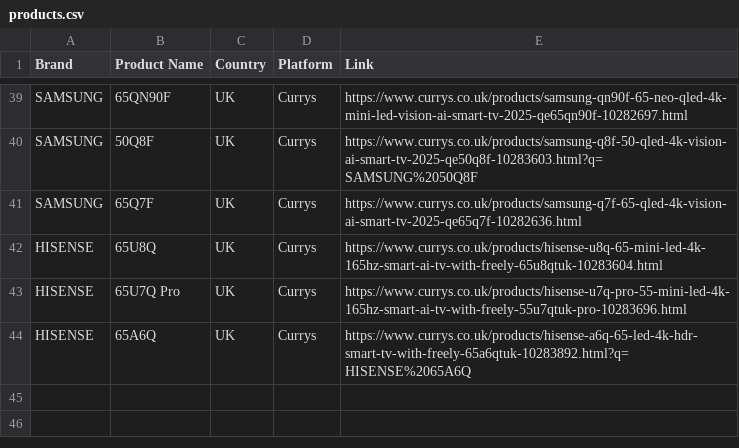
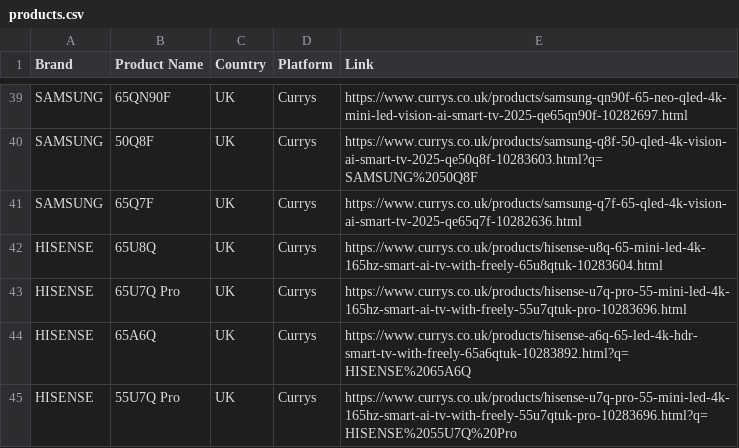
Before and after one commit to Mrjie7205/TV_Price_Monitor, a CSV file: products.csv, drawn as a sheet; only a part is shown, gaps mark what is left out.

```diff
--- a/products.csv
+++ b/products.csv
@@ -44 +44,2 @@ HISENSE,65U7Q Pro,UK,Currys,https://www.currys.co.uk/products/hisense-u7q-pro-55
 HISENSE,65A6Q,UK,Currys,https://www.currys.co.uk/products/hisense-a6q-65-led-4k-hdr-smart-tv-with-freely-65a6qtuk-10283892.html?q=HISENSE%2065A6Q
+HISENSE,55U7Q Pro,UK,Currys,https://www.currys.co.uk/products/hisense-u7q-pro-55-mini-led-4k-165hz-smart-ai-tv-with-freely-55u7qtuk-pro-10283696.html?q=HISENSE%2055U7Q%20Pro
```
Also changed, not shown: 1 other file.
